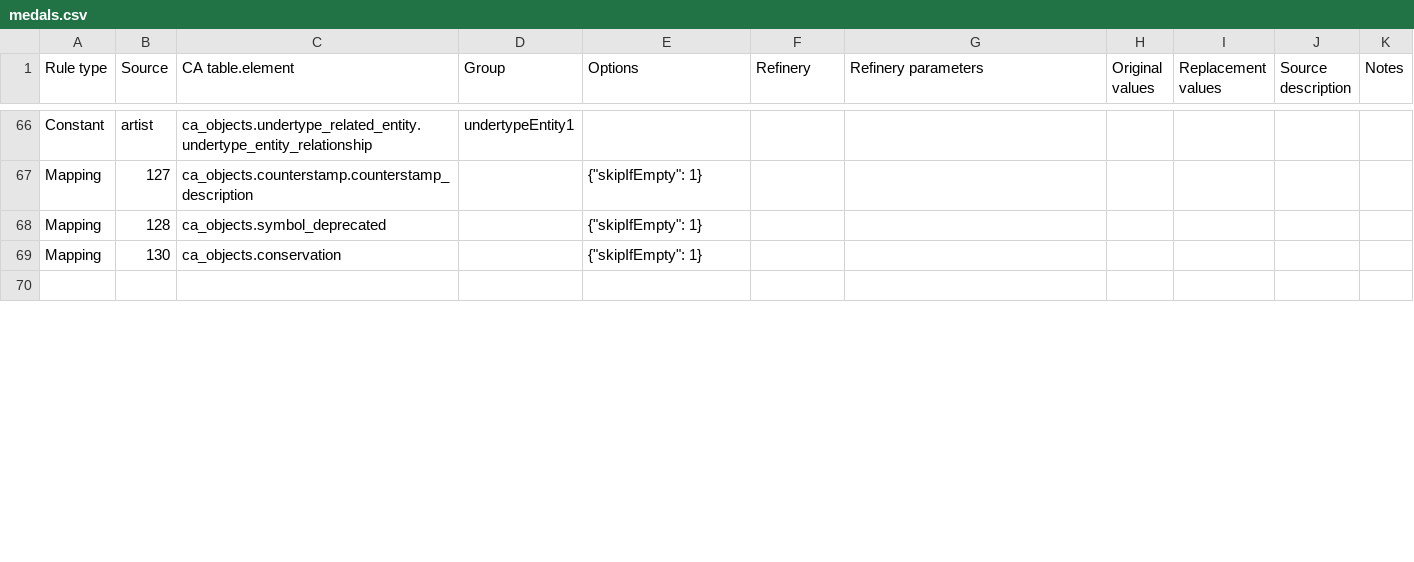
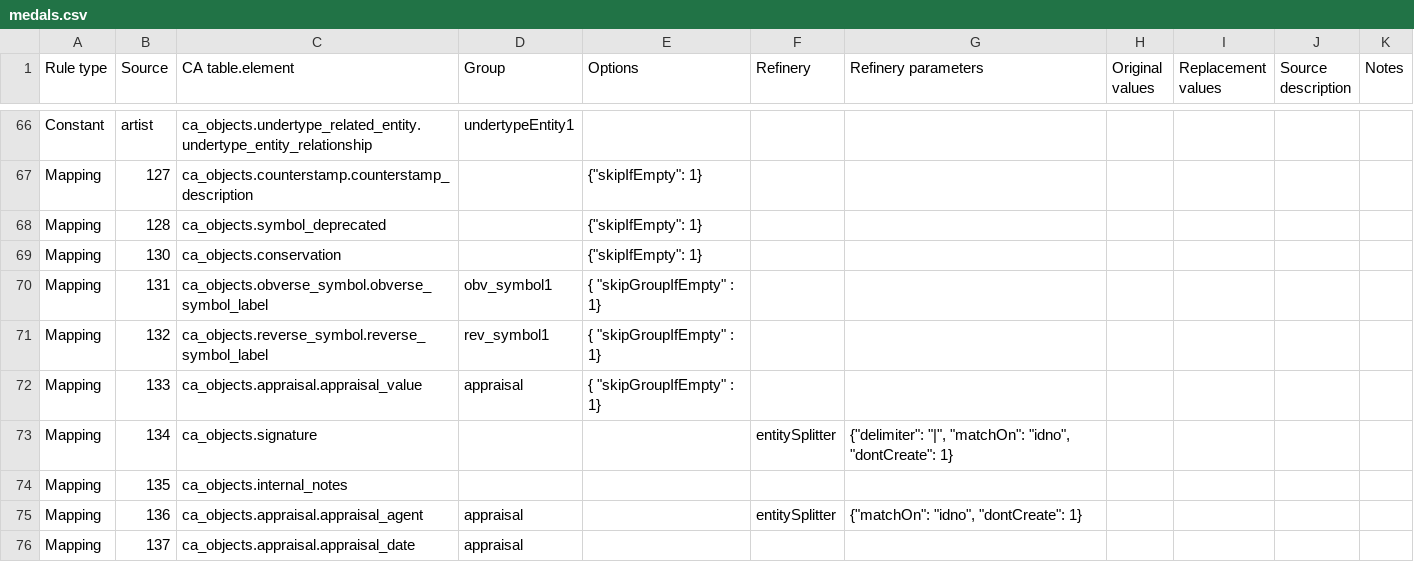
Before and after one commit to AmericanNumismaticSociety/ca-tools, a CSV file: importers/medals.csv, drawn as a sheet; only a part is shown, gaps mark what is left out; the diff covers the shown part only.

Commit message:
nearly completed medals mapping

```diff
--- a/importers/medals.csv
+++ b/importers/medals.csv
@@ -69,2 +69,8 @@ Mapping,128,ca_objects.symbol_deprecated,,"{""skipIfEmpty"": 1}",,,,,,
 Mapping,130,ca_objects.conservation,,"{""skipIfEmpty"": 1}",,,,,,
-,,,,,,,,,,
+Mapping,131,ca_objects.obverse_symbol.obverse_symbol_label,obv_symbol1,"{ ""skipGroupIfEmpty"" : 1}",,,,,,
+Mapping,132,ca_objects.reverse_symbol.reverse_symbol_label,rev_symbol1,"{ ""skipGroupIfEmpty"" : 1}",,,,,,
+Mapping,133,ca_objects.appraisal.appraisal_value,appraisal,"{ ""skipGroupIfEmpty"" : 1}",,,,,,
+Mapping,134,ca_objects.signature,,,entitySplitter,"{""delimiter"": ""|"", ""matchOn"": ""idno"", ""dontCreate"": 1}",,,,
+Mapping,135,ca_objects.internal_notes,,,,,,,,
+Mapping,136,ca_objects.appraisal.appraisal_agent,appraisal,,entitySplitter,"{""matchOn"": ""idno"", ""dontCreate"": 1}",,,,
+Mapping,137,ca_objects.appraisal.appraisal_date,appraisal,,,,,,,
```
Also changed, not shown: 5 added rows, 2 removed rows and 31 edited cells elsewhere in this file.
